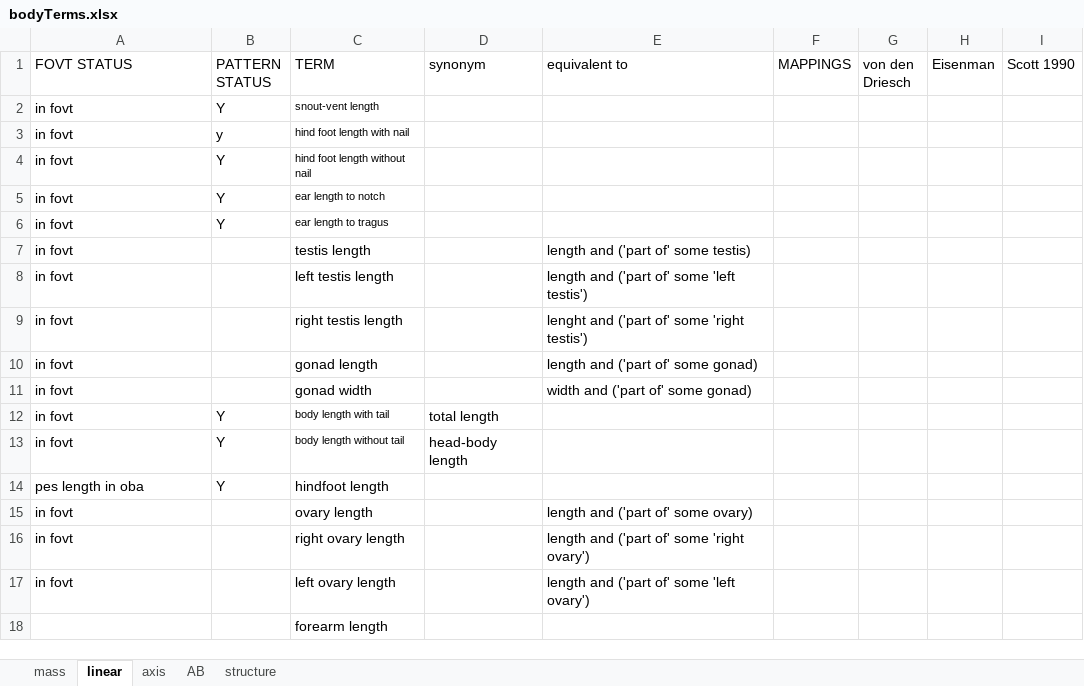
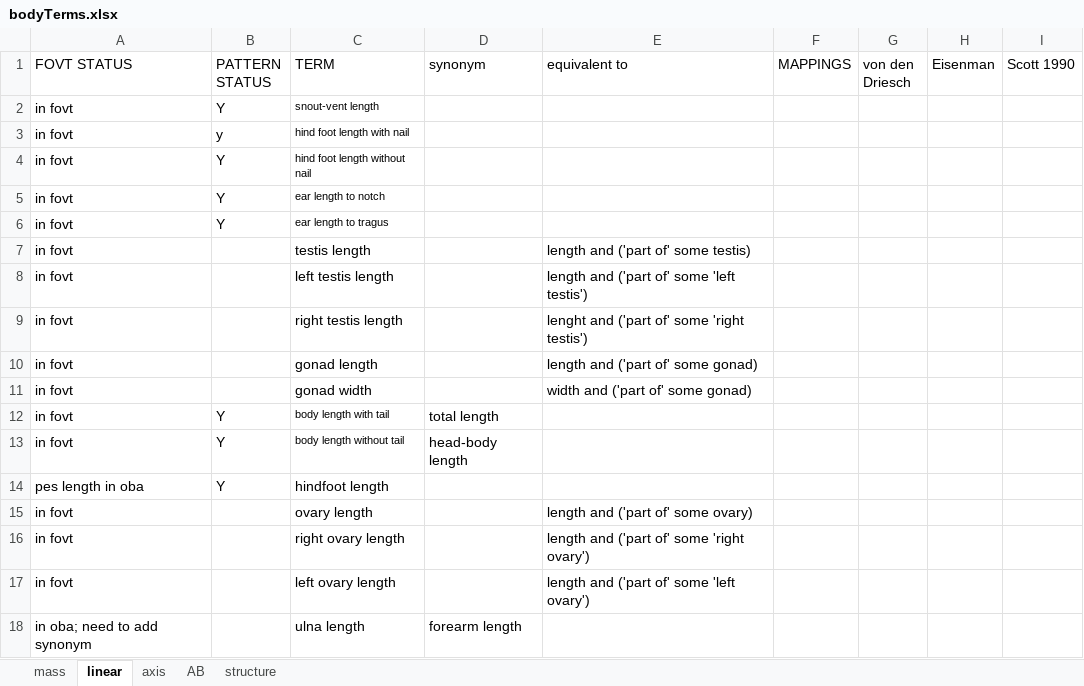
Before and after one commit to futres/fovt, an Excel workbook: terms/bodyTerms.xlsx, sheet linear, drawn as a sheet; values as stored, in another font and other column widths than the file's, no borders; removed rows and columns are numbered as before the commit, all else as after; the diff names each change by its address in the sheet, - before the commit and + after, or states it on an @@ line.

```diff
--- a/terms/bodyTerms.xlsx (sheet linear)
+++ b/terms/bodyTerms.xlsx (sheet linear)
-row 18:  |  | forearm length
+row 18: in oba; need to add synonym |  | ulna length | forearm length
```
Also changed, not shown: terms/patterns.xlsx, 3 other files.
